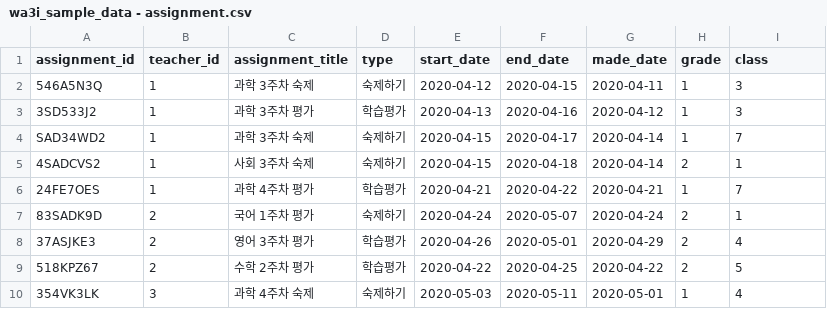
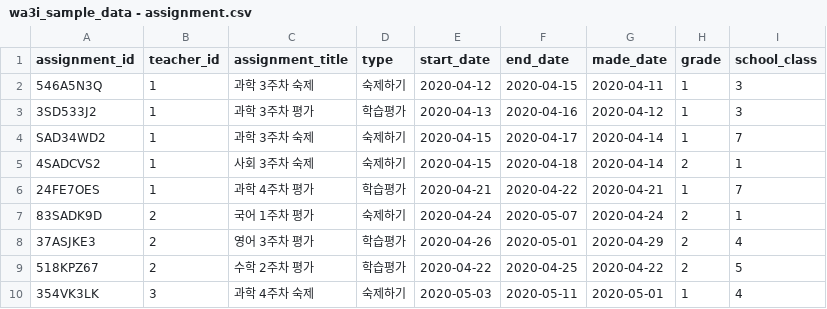
Before and after one commit to jiheonn/AI_WA3I, a CSV file: data/sample_data/wa3i_sample_data - assignment.csv, drawn as a sheet.

```diff
--- a/data/sample_data/wa3i_sample_data - assignment.csv
+++ b/data/sample_data/wa3i_sample_data - assignment.csv
@@ -1,2 +1,2 @@
-assignment_id,teacher_id,assignment_title,type,start_date,end_date,made_date,grade,class
+assignment_id,teacher_id,assignment_title,type,start_date,end_date,made_date,grade,school_class
 546A5N3Q,1,과학 3주차 숙제,숙제하기,2020-04-12,2020-04-15,2020-04-11,1,3
```
Also changed, not shown: 22 other files.
